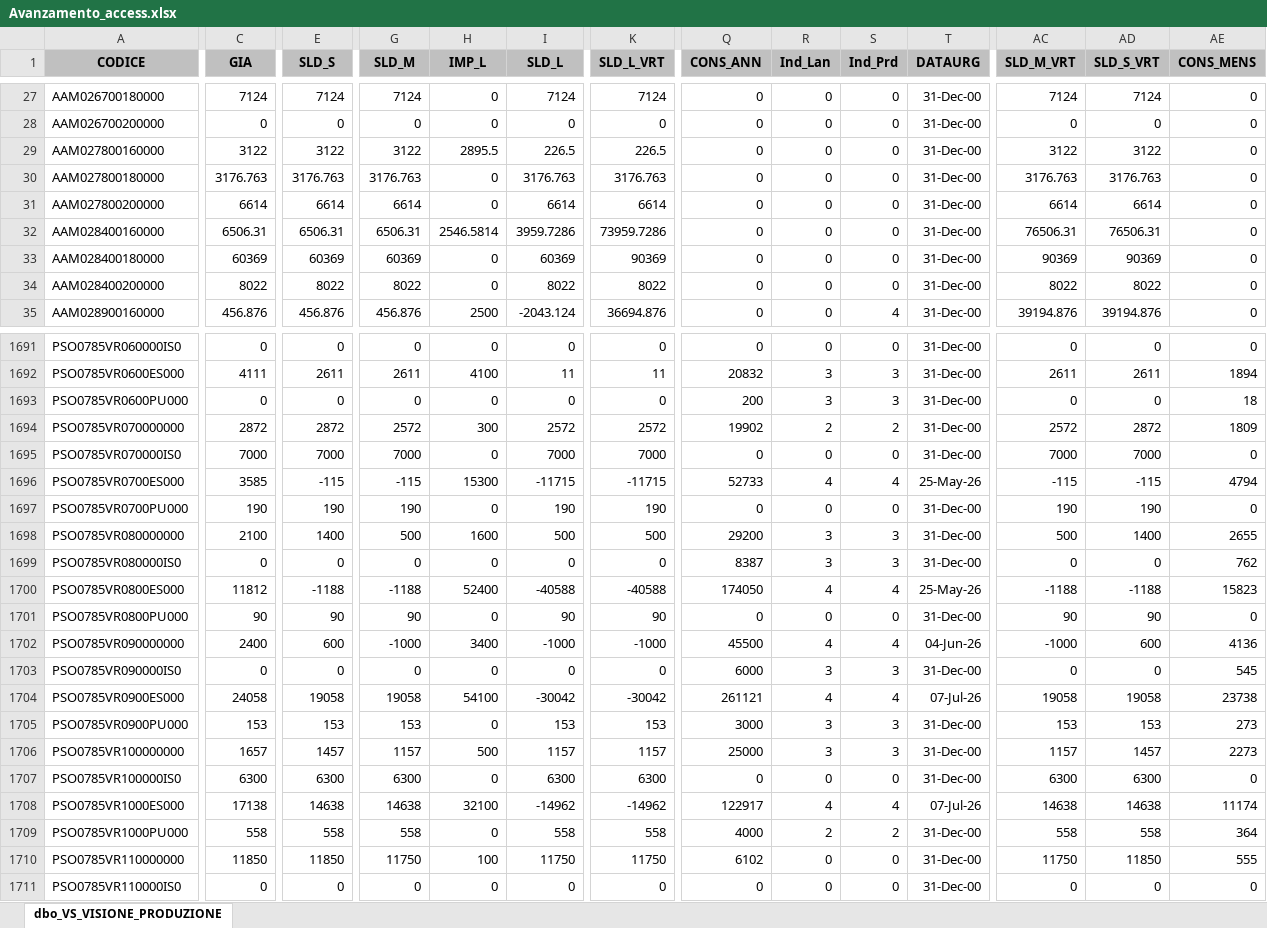
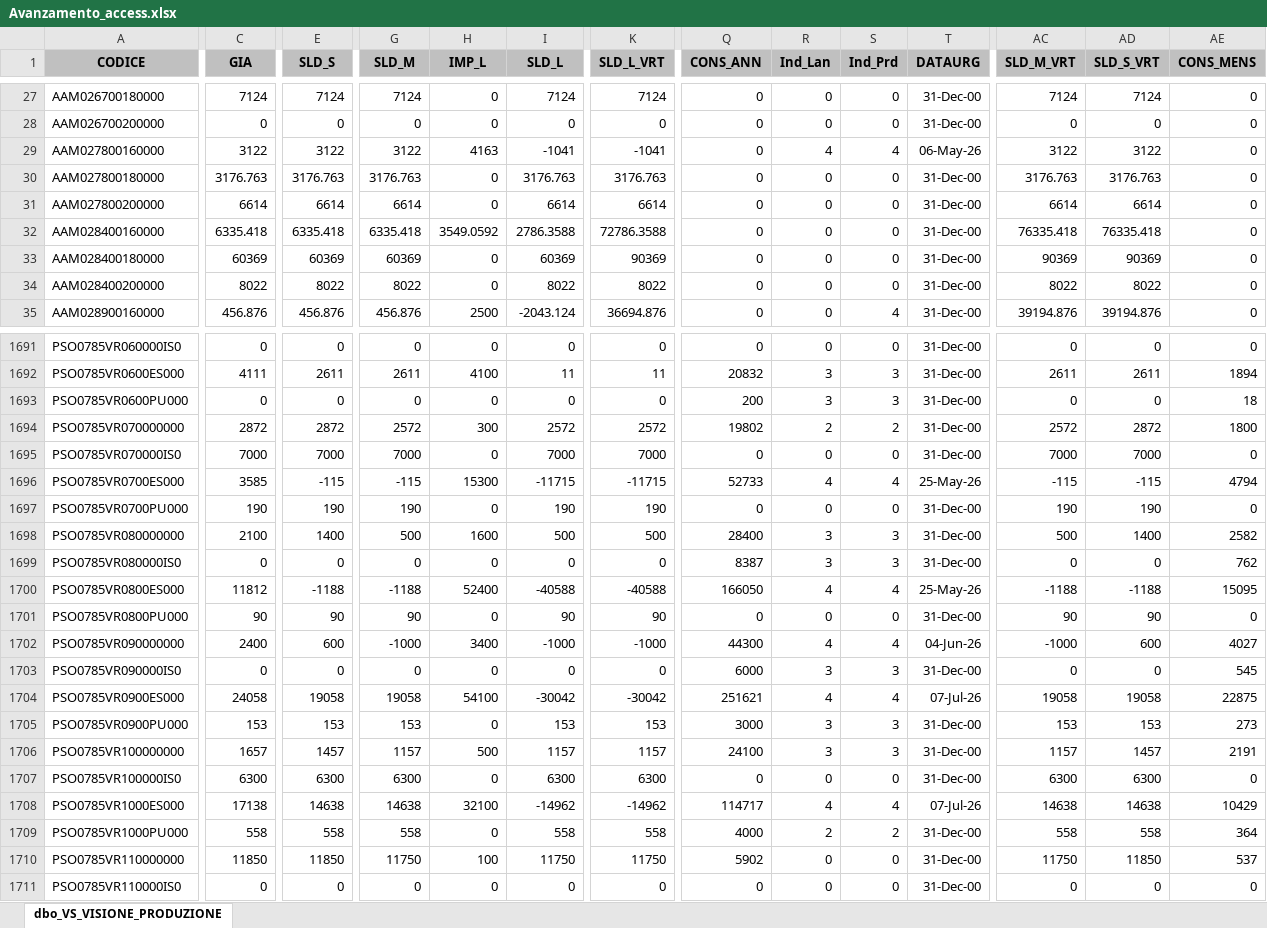
Before and after one commit to denis-safit/SAFiT, an Excel workbook: Avanzamento_access.xlsx, sheet dbo_VS_VISIONE_PRODUZIONE, drawn as a sheet; only a part is shown, gaps mark what is left out; values as stored, in another font and other column widths than the file's, no borders; the diff covers the shown part only; the diff names each change by its address in the sheet, - before the commit and + after, or states it on an @@ line.

```diff
--- a/Avanzamento_access.xlsx (sheet dbo_VS_VISIONE_PRODUZIONE)
+++ b/Avanzamento_access.xlsx (sheet dbo_VS_VISIONE_PRODUZIONE)
-H29 (IMP_L): 2895.5
+H29 (IMP_L): 4163
-I29 (SLD_L): 226.5
+I29 (SLD_L): -1041
-K29 (SLD_L_VRT): 226.5
+K29 (SLD_L_VRT): -1041
-R29 (Ind_Lan): 0
+R29 (Ind_Lan): 4
-S29 (Ind_Prd): 0
+S29 (Ind_Prd): 4
-T29 (DATAURG): 31-Dec-00
+T29 (DATAURG): 06-May-26
-C32 (GIA): 6506.31
+C32 (GIA): 6335.418
-E32 (SLD_S): 6506.31
+E32 (SLD_S): 6335.418
-G32 (SLD_M): 6506.31
+G32 (SLD_M): 6335.418
-H32 (IMP_L): 2546.5814
+H32 (IMP_L): 3549.0592
-I32 (SLD_L): 3959.7286
+I32 (SLD_L): 2786.3588
-K32 (SLD_L_VRT): 73959.7286
+K32 (SLD_L_VRT): 72786.3588
-AC32 (SLD_M_VRT): 76506.31
+AC32 (SLD_M_VRT): 76335.418
-AD32 (SLD_S_VRT): 76506.31
+AD32 (SLD_S_VRT): 76335.418
-Q1694 (CONS_ANN): 19902
+Q1694 (CONS_ANN): 19802
-AE1694 (CONS_MENS): 1809
+AE1694 (CONS_MENS): 1800
-Q1698 (CONS_ANN): 29200
+Q1698 (CONS_ANN): 28400
-AE1698 (CONS_MENS): 2655
+AE1698 (CONS_MENS): 2582
-Q1700 (CONS_ANN): 174050
+Q1700 (CONS_ANN): 166050
-AE1700 (CONS_MENS): 15823
+AE1700 (CONS_MENS): 15095
-Q1702 (CONS_ANN): 45500
+Q1702 (CONS_ANN): 44300
-AE1702 (CONS_MENS): 4136
+AE1702 (CONS_MENS): 4027
-Q1704 (CONS_ANN): 261121
+Q1704 (CONS_ANN): 251621
-AE1704 (CONS_MENS): 23738
+AE1704 (CONS_MENS): 22875
-Q1706 (CONS_ANN): 25000
+Q1706 (CONS_ANN): 24100
-AE1706 (CONS_MENS): 2273
+AE1706 (CONS_MENS): 2191
-Q1708 (CONS_ANN): 122917
+Q1708 (CONS_ANN): 114717
-AE1708 (CONS_MENS): 11174
+AE1708 (CONS_MENS): 10429
-Q1710 (CONS_ANN): 6102
+Q1710 (CONS_ANN): 5902
-AE1710 (CONS_MENS): 555
+AE1710 (CONS_MENS): 537
```
Also changed, not shown: 132 edited cells elsewhere in this sheet, btl_istruzioni.xlsx, dettagli_consegne.xlsx, 4 other files.
